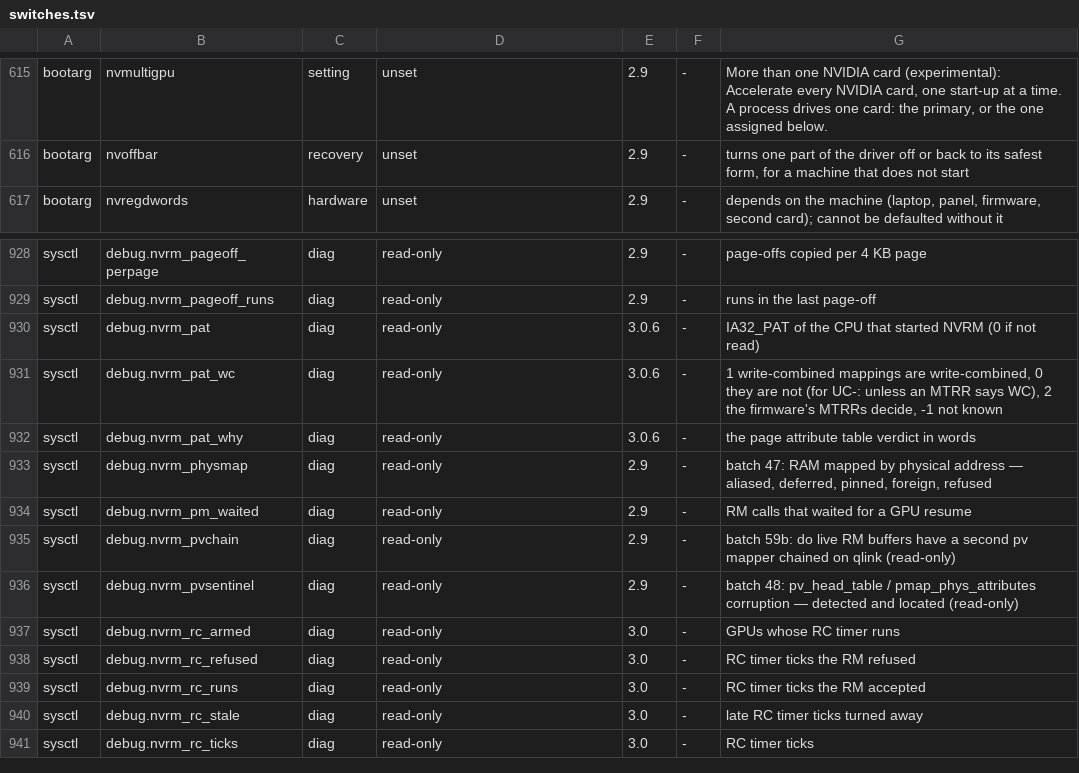
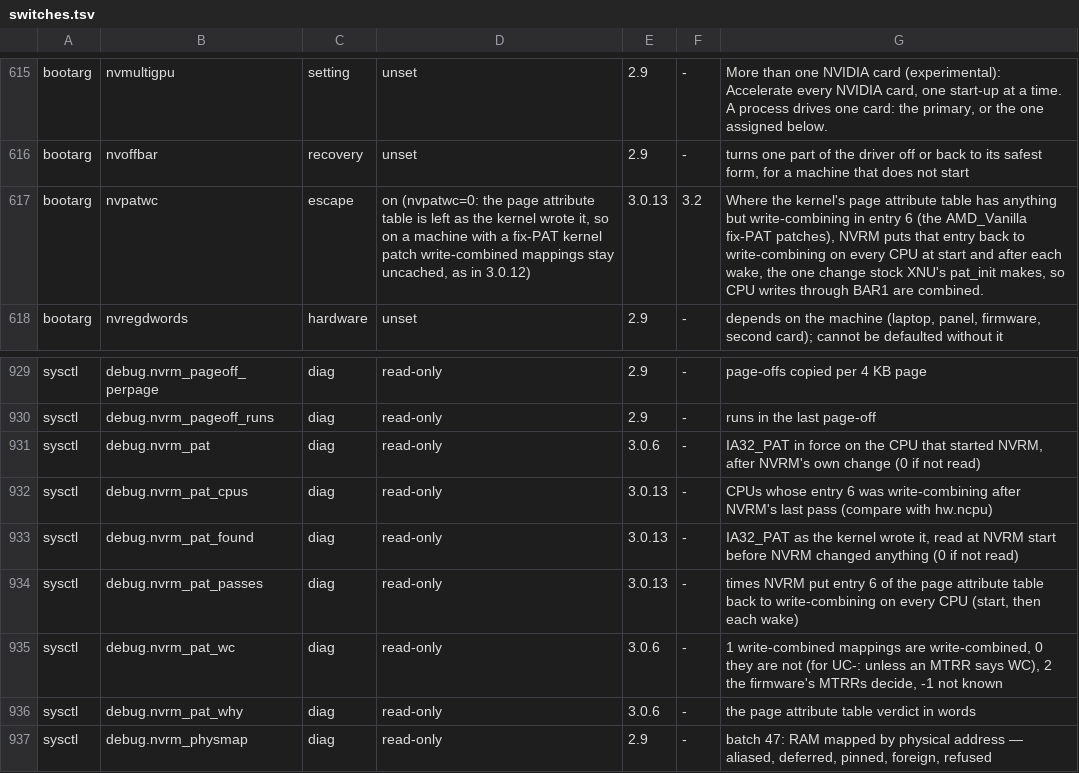
Before and after one commit to TheFormidable/nvidia-macos-driver, a TSV file: tools/switches.tsv, drawn as a sheet; only a part is shown, gaps mark what is left out; the shorter side is filled out with more unchanged rows.

```diff
--- a/tools/switches.tsv
+++ b/tools/switches.tsv
@@ -616,2 +616,3 @@ bootarg	nvmultigpu	setting	unset	2.9	-	More than one NVIDIA card (experimental):
 bootarg	nvoffbar	recovery	unset	2.9	-	turns one part of the driver off or back to its safest form, for a machine that does not start
+bootarg	nvpatwc	escape	on (nvpatwc=0: the page attribute table is left as the kernel wrote it, so on a machine with a fix-PAT kernel patch write-combined mappings stay uncached, as in 3.0.12)	3.0.13	3.2	Where the kernel's page attribute table has anything but write-combining in entry 6 (the AMD_Vanilla fix-PAT patches), NVRM puts that entry back to write-combining on every CPU at start and after each wake, the one change stock XNU's pat_init makes, so CPU writes through BAR1 are combined.
 bootarg	nvregdwords	hardware	unset	2.9	-	depends on the machine (laptop, panel, firmware, second card); cannot be defaulted without it
@@ -929,3 +930,6 @@ sysctl	debug.nvrm_pageoff_perpage	diag	read-only	2.9	-	page-offs copied per 4 KB
 sysctl	debug.nvrm_pageoff_runs	diag	read-only	2.9	-	runs in the last page-off
-sysctl	debug.nvrm_pat	diag	read-only	3.0.6	-	IA32_PAT of the CPU that started NVRM (0 if not read)
+sysctl	debug.nvrm_pat	diag	read-only	3.0.6	-	IA32_PAT in force on the CPU that started NVRM, after NVRM's own change (0 if not read)
+sysctl	debug.nvrm_pat_cpus	diag	read-only	3.0.13	-	CPUs whose entry 6 was write-combining after NVRM's last pass (compare with hw.ncpu)
+sysctl	debug.nvrm_pat_found	diag	read-only	3.0.13	-	IA32_PAT as the kernel wrote it, read at NVRM start before NVRM changed anything (0 if not read)
+sysctl	debug.nvrm_pat_passes	diag	read-only	3.0.13	-	times NVRM put entry 6 of the page attribute table back to write-combining on every CPU (start, then each wake)
 sysctl	debug.nvrm_pat_wc	diag	read-only	3.0.6	-	1 write-combined mappings are write-combined, 0 they are not (for UC-: unless an MTRR says WC), 2 the firmware's MTRRs decide, -1 not known
```
Also changed, not shown: 8 other files.
